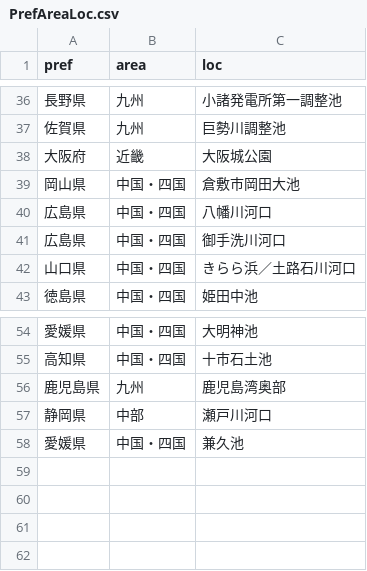
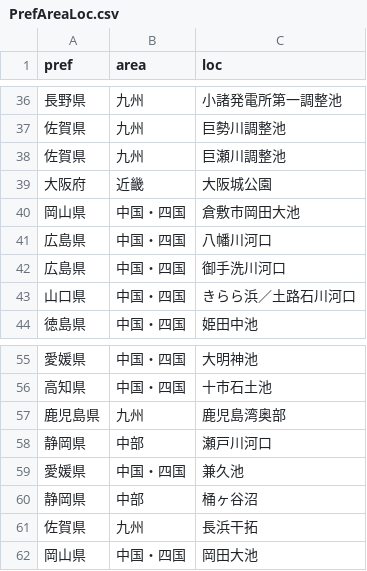
Before and after one commit to igproj-fusion/BirdMigratory, a CSV file: PrefAreaLoc.csv, drawn as a sheet; only a part is shown, gaps mark what is left out; the diff names each change by its address in the sheet, - before the commit and + after, or states it on an @@ line.

Commit message:
Update PrefAreaLoc.csv

```diff
--- a/PrefAreaLoc.csv
+++ b/PrefAreaLoc.csv
+row 38: 佐賀県 | 九州 | 巨瀬川調整池
+row 60: 静岡県 | 中部 | 桶ヶ谷沼
+row 61: 佐賀県 | 九州 | 長浜干拓
+row 62: 岡山県 | 中国・四国 | 岡田大池
```
